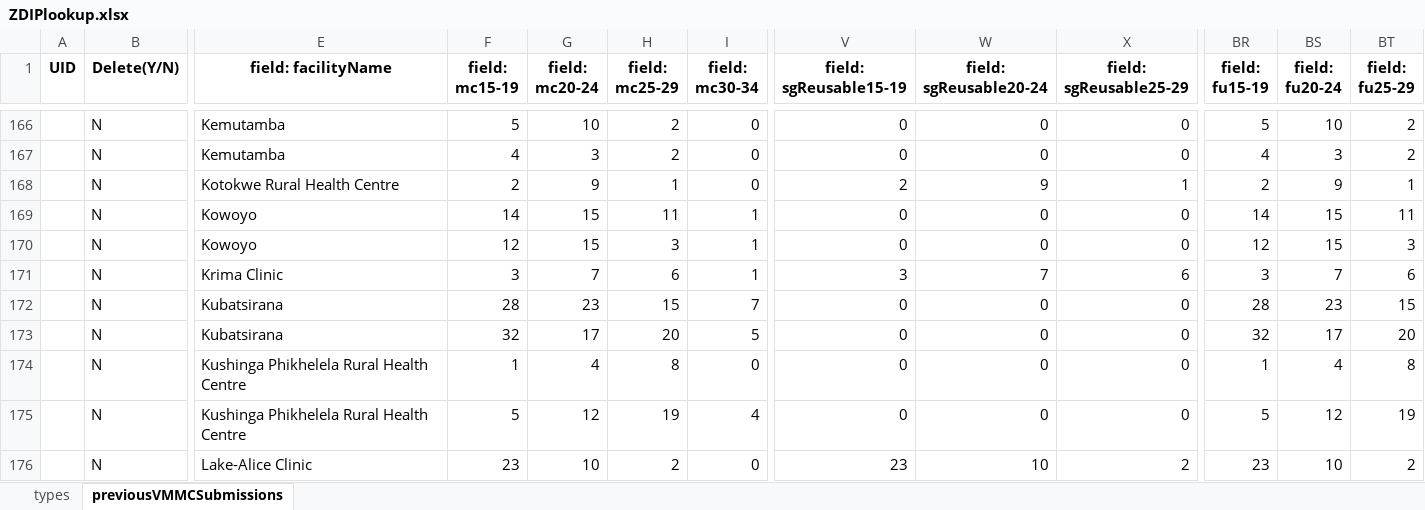
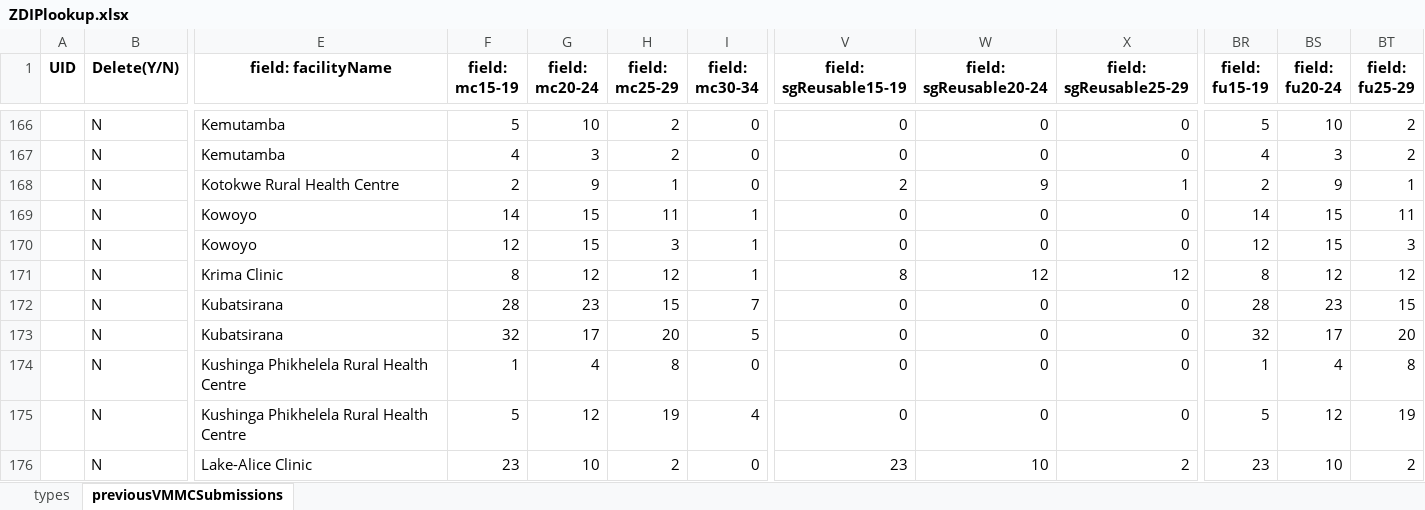
Before and after one commit to ashleymutenha/zazicProgrammaticReport, an Excel workbook: ZDIPlookup.xlsx, sheet previousVMMCSubmissions, drawn as a sheet; only a part is shown, gaps mark what is left out; values as stored, in another font and other column widths than the file's, no borders; the diff names each change by its address in the sheet, - before the commit and + after, or states it on an @@ line.

```diff
--- a/ZDIPlookup.xlsx (sheet previousVMMCSubmissions)
+++ b/ZDIPlookup.xlsx (sheet previousVMMCSubmissions)
-F171 (field: mc15-19): 3
+F171 (field: mc15-19): 8
-G171 (field: mc20-24): 7
+G171 (field: mc20-24): 12
-H171 (field: mc25-29): 6
+H171 (field: mc25-29): 12
-V171 (field: sgReusable15-19): 3
+V171 (field: sgReusable15-19): 8
-W171 (field: sgReusable20-24): 7
+W171 (field: sgReusable20-24): 12
-X171 (field: sgReusable25-29): 6
+X171 (field: sgReusable25-29): 12
-BR171 (field: fu15-19): 3
+BR171 (field: fu15-19): 8
-BS171 (field: fu20-24): 7
+BS171 (field: fu20-24): 12
-BT171 (field: fu25-29): 6
+BT171 (field: fu25-29): 12
```
Also changed, not shown: corrections.xlsx, data.xlsx, 8 other files.
